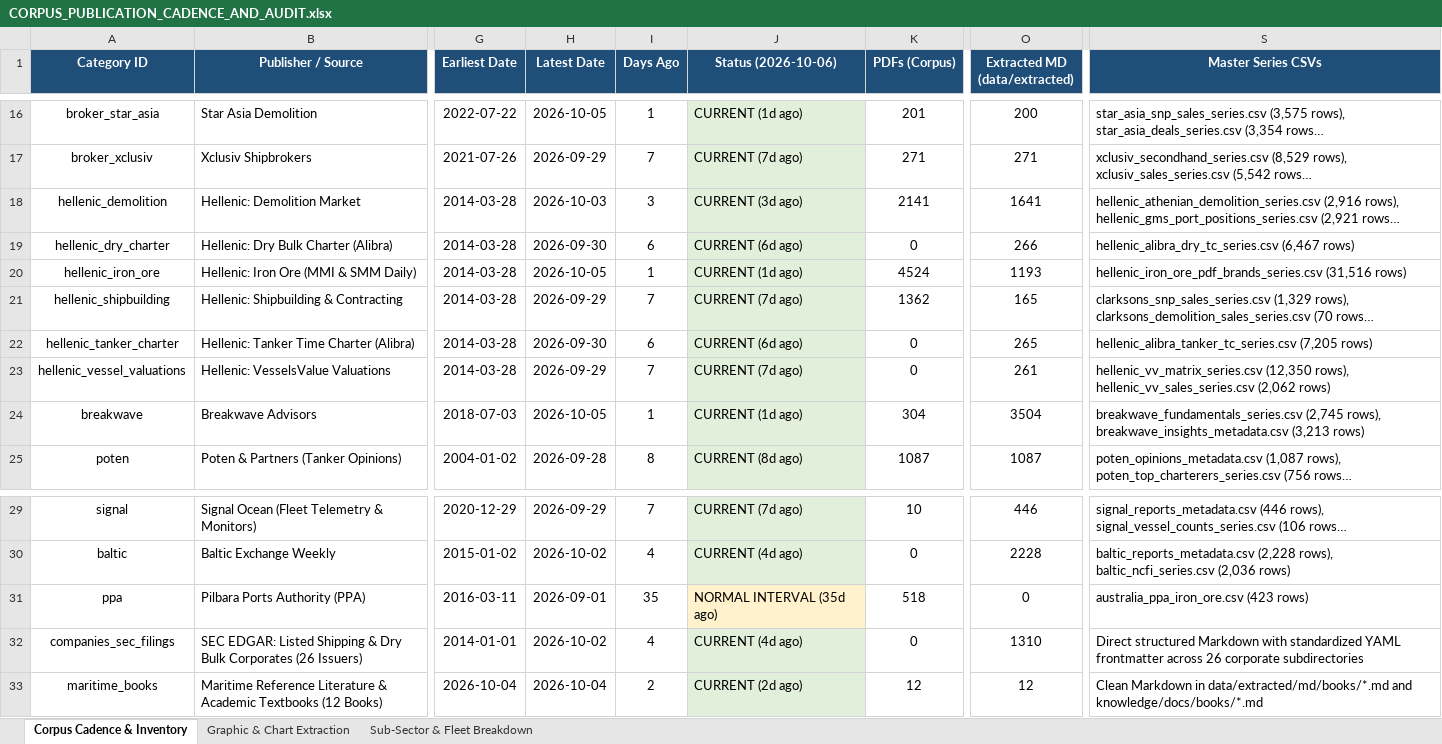
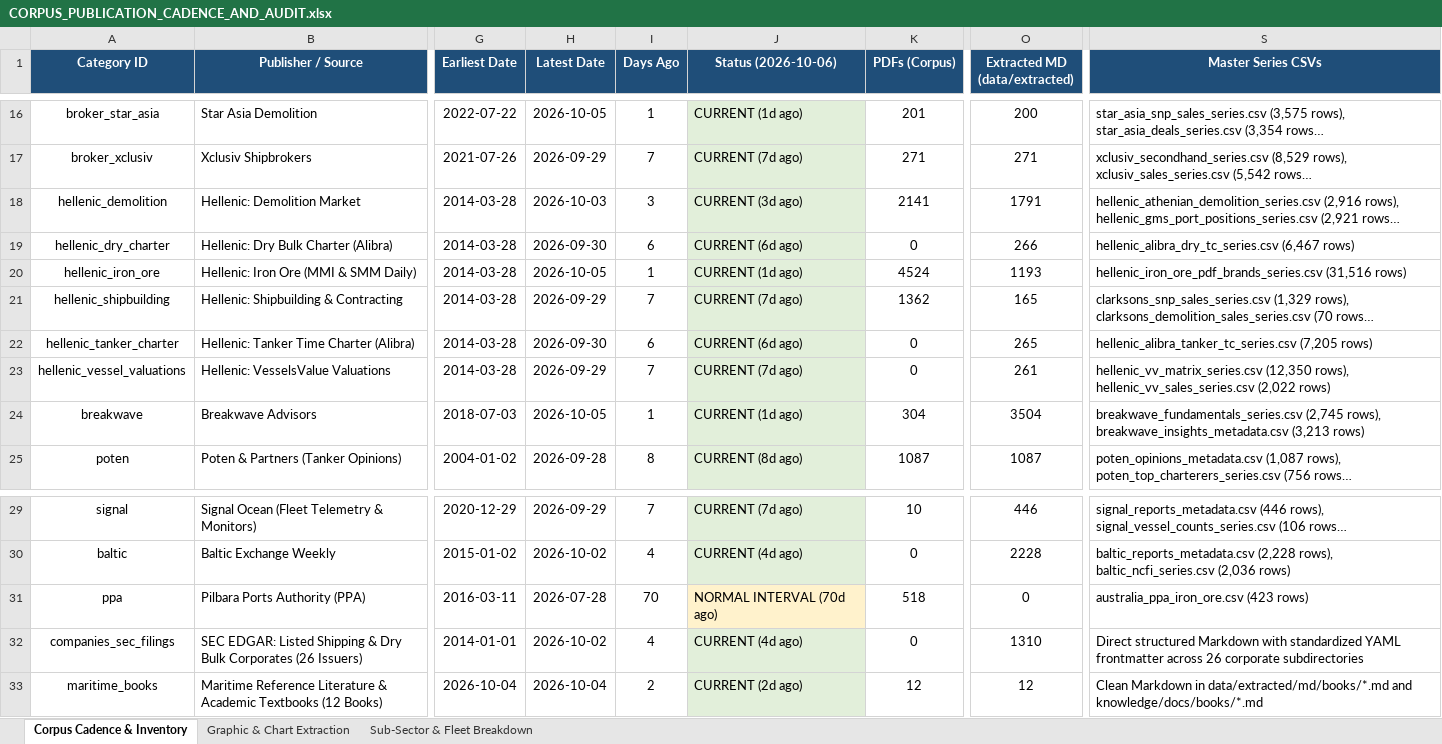
Before and after one commit to yieldchaser/Shipping, an Excel workbook: corpus/CORPUS_PUBLICATION_CADENCE_AND_AUDIT.xlsx, sheet Corpus Cadence & Inventory, drawn as a sheet; only a part is shown, gaps mark what is left out; long unchanged cells end in …; values as stored, in another font and other column widths than the file's, no borders; the diff names each change by its address in the sheet, - before the commit and + after, or states it on an @@ line.

Commit message:
reports: ingest latest market reports and update cadence audit 2026-10-06

```diff
--- a/corpus/CORPUS_PUBLICATION_CADENCE_AND_AUDIT.xlsx (sheet Corpus Cadence & Inventory)
+++ b/corpus/CORPUS_PUBLICATION_CADENCE_AND_AUDIT.xlsx (sheet Corpus Cadence & Inventory)
-O18 (Extracted MD (data/extracted)): 1641
+O18 (Extracted MD (data/extracted)): 1791
-S23 (Master Series CSVs): …rows), hellenic_vv_sales_series.csv (2,062 rows)
+S23 (Master Series CSVs): …rows), hellenic_vv_sales_series.csv (2,022 rows)
-H31 (Latest Date): 2026-09-01
+H31 (Latest Date): 2026-07-28
-I31 (Days Ago): 35
+I31 (Days Ago): 70
-J31 (Status (2026-10-06)): NORMAL INTERVAL (35d ago)
+J31 (Status (2026-10-06)): NORMAL INTERVAL (70d ago)
```
Also changed, not shown: sheet Sub-Sector & Fleet Breakdown, data/extracted/series/corpus_publication_cadence_and_audit.xlsx, 8 other files.
